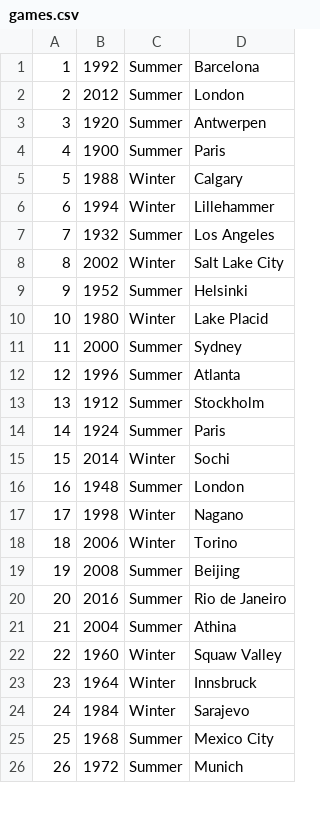
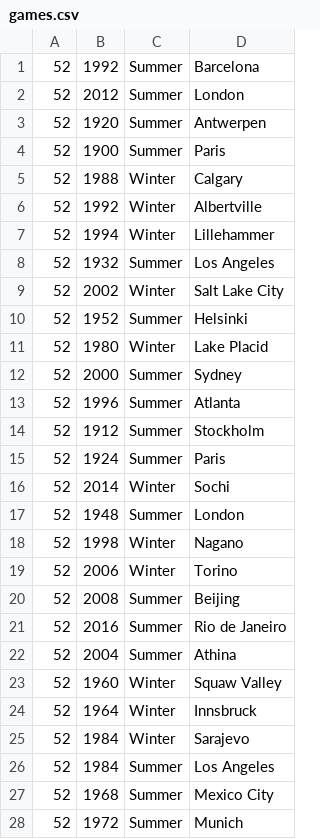
Before and after one commit to rasmussenmatthew/cs257, a CSV file: database/games.csv, drawn as a sheet; only a part is shown; the diff covers the shown part only.

```diff
--- a/database/games.csv
+++ b/database/games.csv
@@ -1,26 +1,28 @@
-1,1992,Summer,Barcelona
-2,2012,Summer,London
-3,1920,Summer,Antwerpen
-4,1900,Summer,Paris
-5,1988,Winter,Calgary
-6,1994,Winter,Lillehammer
-7,1932,Summer,Los Angeles
-8,2002,Winter,Salt Lake City
-9,1952,Summer,Helsinki
-10,1980,Winter,Lake Placid
-11,2000,Summer,Sydney
-12,1996,Summer,Atlanta
-13,1912,Summer,Stockholm
-14,1924,Summer,Paris
-15,2014,Winter,Sochi
-16,1948,Summer,London
-17,1998,Winter,Nagano
-18,2006,Winter,Torino
-19,2008,Summer,Beijing
-20,2016,Summer,Rio de Janeiro
-21,2004,Summer,Athina
-22,1960,Winter,Squaw Valley
-23,1964,Winter,Innsbruck
-24,1984,Winter,Sarajevo
-25,1968,Summer,Mexico City
-26,1972,Summer,Munich
+52,1992,Summer,Barcelona
+52,2012,Summer,London
+52,1920,Summer,Antwerpen
+52,1900,Summer,Paris
+52,1988,Winter,Calgary
+52,1992,Winter,Albertville
+52,1994,Winter,Lillehammer
+52,1932,Summer,Los Angeles
+52,2002,Winter,Salt Lake City
+52,1952,Summer,Helsinki
+52,1980,Winter,Lake Placid
+52,2000,Summer,Sydney
+52,1996,Summer,Atlanta
+52,1912,Summer,Stockholm
+52,1924,Summer,Paris
+52,2014,Winter,Sochi
+52,1948,Summer,London
+52,1998,Winter,Nagano
+52,2006,Winter,Torino
+52,2008,Summer,Beijing
+52,2016,Summer,Rio de Janeiro
+52,2004,Summer,Athina
+52,1960,Winter,Squaw Valley
+52,1964,Winter,Innsbruck
+52,1984,Winter,Sarajevo
+52,1984,Summer,Los Angeles
+52,1968,Summer,Mexico City
+52,1972,Summer,Munich
```
Also changed, not shown: 14 added rows and 9 edited cells elsewhere in this file, 4 other files.
